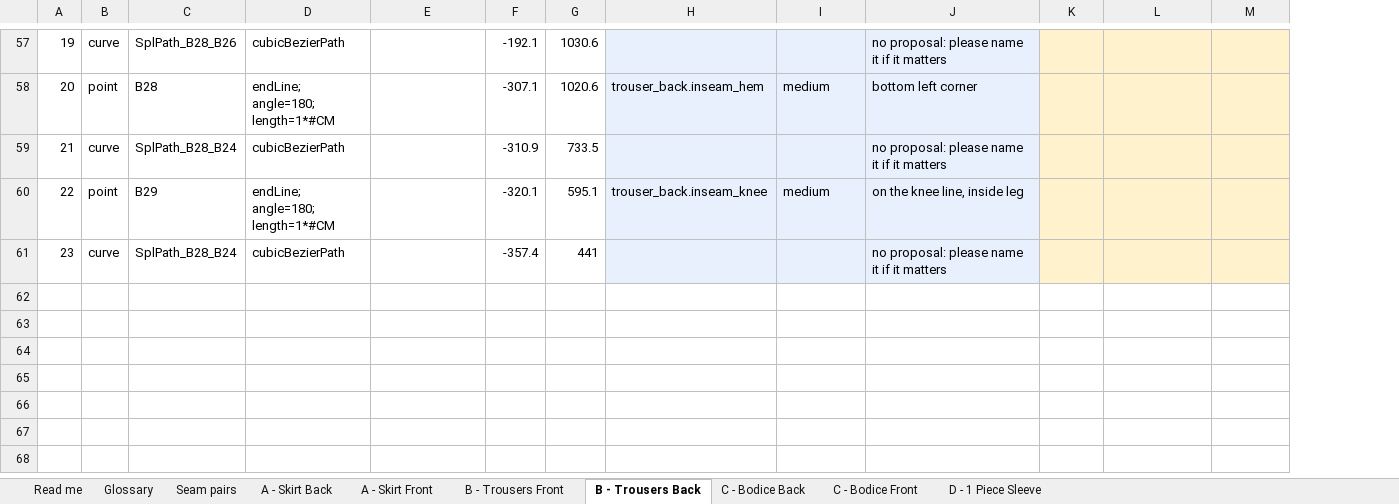
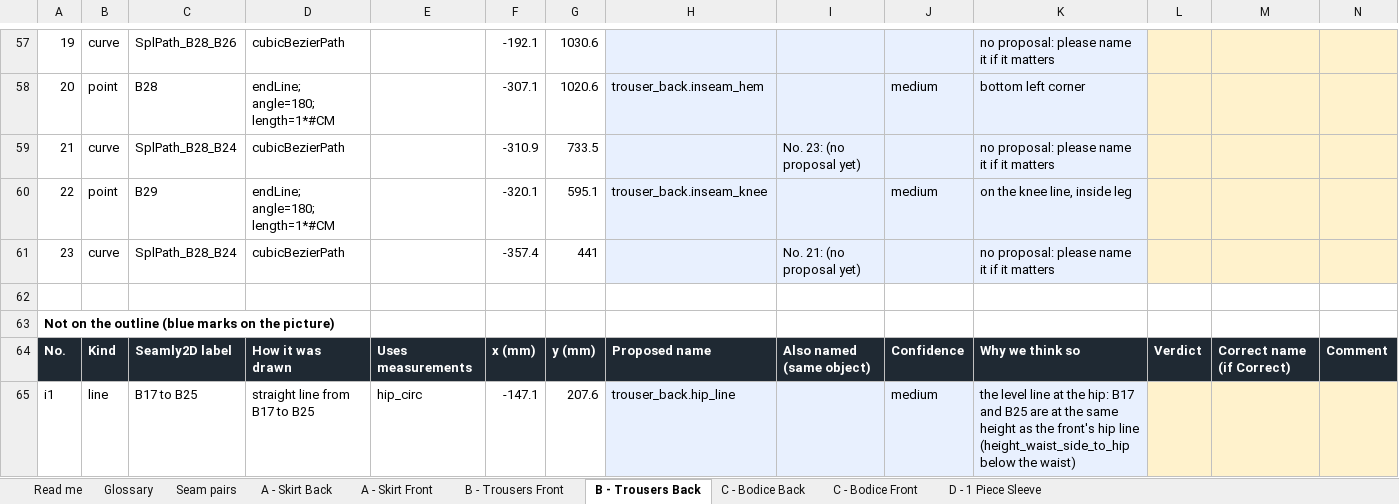
Before and after one commit to vinithkac-yoko/yoko_env, an Excel workbook: docs/landmarks/basic-set-landmarks.xlsx, sheet B - Trousers Back, drawn as a sheet; only a part is shown, gaps mark what is left out; values as stored, in another font and other column widths than the file's, no borders; charts and pictures not drawn; the diff covers the shown part only; the diff names each change by its address in the sheet, - before the commit and + after, or states it on an @@ line.

```diff
--- a/docs/landmarks/basic-set-landmarks.xlsx (sheet B - Trousers Back)
+++ b/docs/landmarks/basic-set-landmarks.xlsx (sheet B - Trousers Back)
+column I, rows 59-61: No. 23: (no proposal yet) |  | No. 21: (no proposal yet)
+row 62: (empty)
+row 63: Not on the outline (blue marks on the picture)
+row 64: No. | Kind | Seamly2D label | How it was drawn | Uses measurements | x (mm) | y (mm) | Proposed name | Also named (same object) | Confidence | Why we think so | Verdict | Correct name (if Correct) | Comment
+row 65: i1 | line | B17 to B25 | straight line from B17 to B25 | hip_circ | -147.1 | 207.6 | trouser_back.hip_line |  | medium | the level line at the hip: B17 and B25 are at the same height as the front's hip line (height_waist_side_to_hip below the waist)
```
Also changed, not shown: 4 added rows, 2 edited cells and row numbers in column A elsewhere in this sheet, sheet C - Bodice Front, sheet C - Bodice Back, sheet A - Skirt Back, sheet B - Trousers Front, sheet A - Skirt Front, sheet D - 1 Piece Sleeve, 2 more sheets, charts or pictures, 20 other files.
